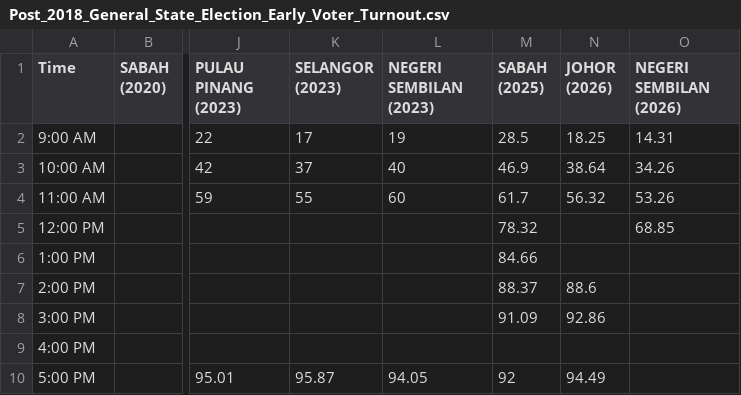
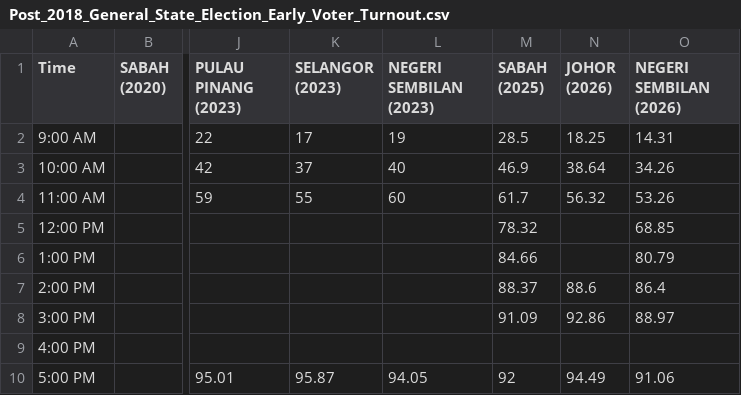
Before and after one commit to TindakMalaysia/General-Election-Data, a CSV file: VOTER_TURNOUT_STUDY/Post_2018_General_State_Election_Early_Voter_Turnout.csv, drawn as a sheet; only a part is shown, gaps mark what is left out; the diff names each change by its address in the sheet, - before the commit and + after, or states it on an @@ line.

Commit message:
Update Post_2018_General_State_Election_Early_Voter_Turnout.csv

```diff
--- a/VOTER_TURNOUT_STUDY/Post_2018_General_State_Election_Early_Voter_Turnout.csv
+++ b/VOTER_TURNOUT_STUDY/Post_2018_General_State_Election_Early_Voter_Turnout.csv
-O6 (NEGERI SEMBILAN (2026)): (empty)
+O6 (NEGERI SEMBILAN (2026)): 80.79
-O7 (NEGERI SEMBILAN (2026)): (empty)
+O7 (NEGERI SEMBILAN (2026)): 86.4
-O8 (NEGERI SEMBILAN (2026)): (empty)
+O8 (NEGERI SEMBILAN (2026)): 88.97
-O10 (NEGERI SEMBILAN (2026)): (empty)
+O10 (NEGERI SEMBILAN (2026)): 91.06
```
